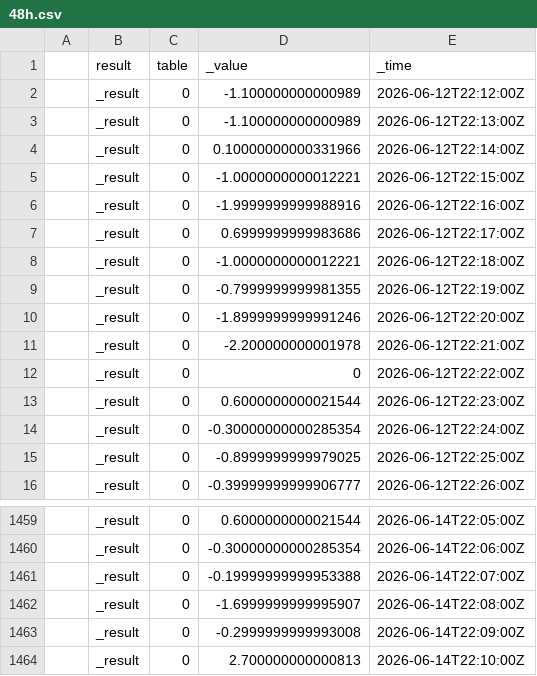
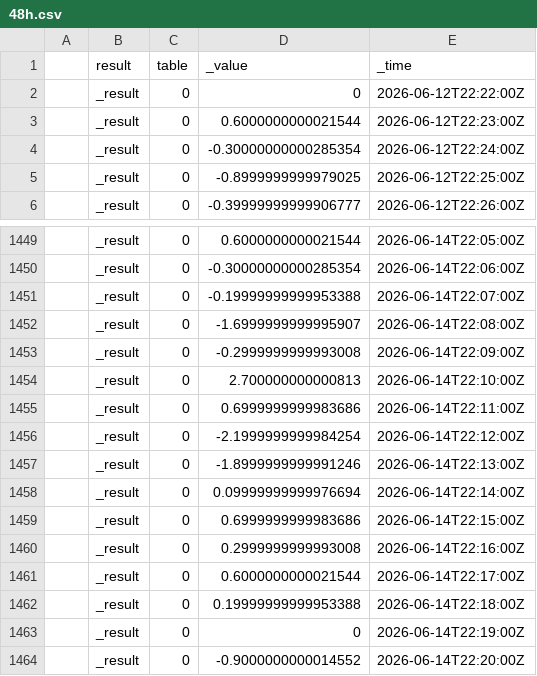
Before and after one commit to Astrofili-Centesi/Magnet, a CSV file: data/48h.csv, drawn as a sheet; only a part is shown, gaps mark what is left out; removed rows and columns are numbered as before the commit, all else as after; the diff names each change by its address in the sheet, - before the commit and + after, or states it on an @@ line.

Commit message:
Update Sun Jun 14 10:20:03 PM UTC 2026

```diff
--- a/data/48h.csv
+++ b/data/48h.csv
-row 2:  | _result | 0 | -1.100000000000989 | 2026-06-12T22:12:00Z
-row 3:  | _result | 0 | -1.100000000000989 | 2026-06-12T22:13:00Z
-row 4:  | _result | 0 | 0.10000000000331966 | 2026-06-12T22:14:00Z
-row 5:  | _result | 0 | -1.0000000000012221 | 2026-06-12T22:15:00Z
-row 6:  | _result | 0 | -1.9999999999988916 | 2026-06-12T22:16:00Z
-row 7:  | _result | 0 | 0.6999999999983686 | 2026-06-12T22:17:00Z
-row 8:  | _result | 0 | -1.0000000000012221 | 2026-06-12T22:18:00Z
-row 9:  | _result | 0 | -0.7999999999981355 | 2026-06-12T22:19:00Z
-row 10:  | _result | 0 | -1.8999999999991246 | 2026-06-12T22:20:00Z
-row 11:  | _result | 0 | -2.200000000001978 | 2026-06-12T22:21:00Z
+row 1455:  | _result | 0 | 0.6999999999983686 | 2026-06-14T22:11:00Z
+row 1456:  | _result | 0 | -2.1999999999984254 | 2026-06-14T22:12:00Z
+row 1457:  | _result | 0 | -1.8999999999991246 | 2026-06-14T22:13:00Z
+row 1458:  | _result | 0 | 0.09999999999976694 | 2026-06-14T22:14:00Z
+row 1459:  | _result | 0 | 0.6999999999983686 | 2026-06-14T22:15:00Z
+row 1460:  | _result | 0 | 0.2999999999993008 | 2026-06-14T22:16:00Z
+row 1461:  | _result | 0 | 0.6000000000021544 | 2026-06-14T22:17:00Z
+row 1462:  | _result | 0 | 0.19999999999953388 | 2026-06-14T22:18:00Z
+row 1463:  | _result | 0 | 0 | 2026-06-14T22:19:00Z
+row 1464:  | _result | 0 | -0.9000000000014552 | 2026-06-14T22:20:00Z
```
